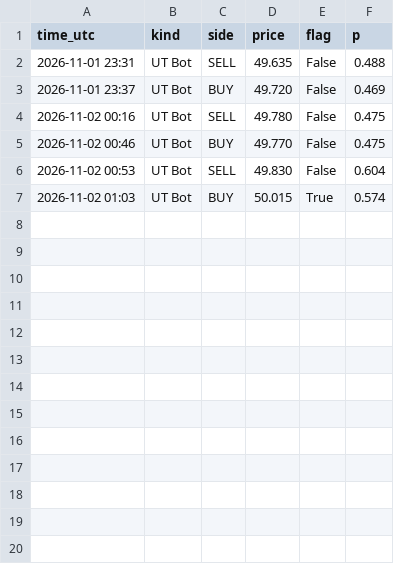
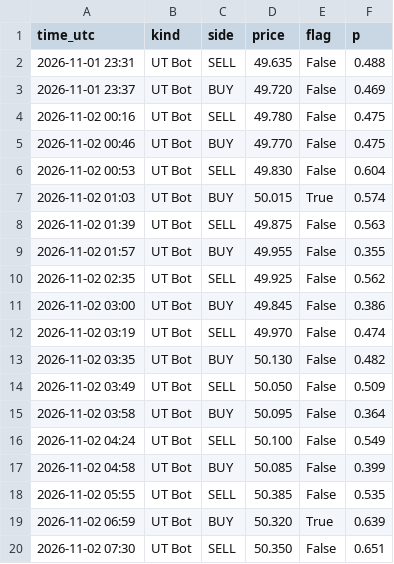
Before and after one commit to issakhader58-sketch/silver-bot, a CSV file: signals.csv, drawn as a sheet.

```diff
--- a/signals.csv
+++ b/signals.csv
@@ -7 +7,14 @@ time_utc,kind,side,price,flag,p
 2026-11-02 01:03,UT Bot,BUY,50.015,True,0.574
+2026-11-02 01:39,UT Bot,SELL,49.875,False,0.563
+2026-11-02 01:57,UT Bot,BUY,49.955,False,0.355
+2026-11-02 02:35,UT Bot,SELL,49.925,False,0.562
+2026-11-02 03:00,UT Bot,BUY,49.845,False,0.386
+2026-11-02 03:19,UT Bot,SELL,49.970,False,0.474
+2026-11-02 03:35,UT Bot,BUY,50.130,False,0.482
+2026-11-02 03:49,UT Bot,SELL,50.050,False,0.509
+2026-11-02 03:58,UT Bot,BUY,50.095,False,0.364
+2026-11-02 04:24,UT Bot,SELL,50.100,False,0.549
+2026-11-02 04:58,UT Bot,BUY,50.085,False,0.399
+2026-11-02 05:55,UT Bot,SELL,50.385,False,0.535
+2026-11-02 06:59,UT Bot,BUY,50.320,True,0.639
+2026-11-02 07:30,UT Bot,SELL,50.350,False,0.651
```
Also changed, not shown: 2 other files.
